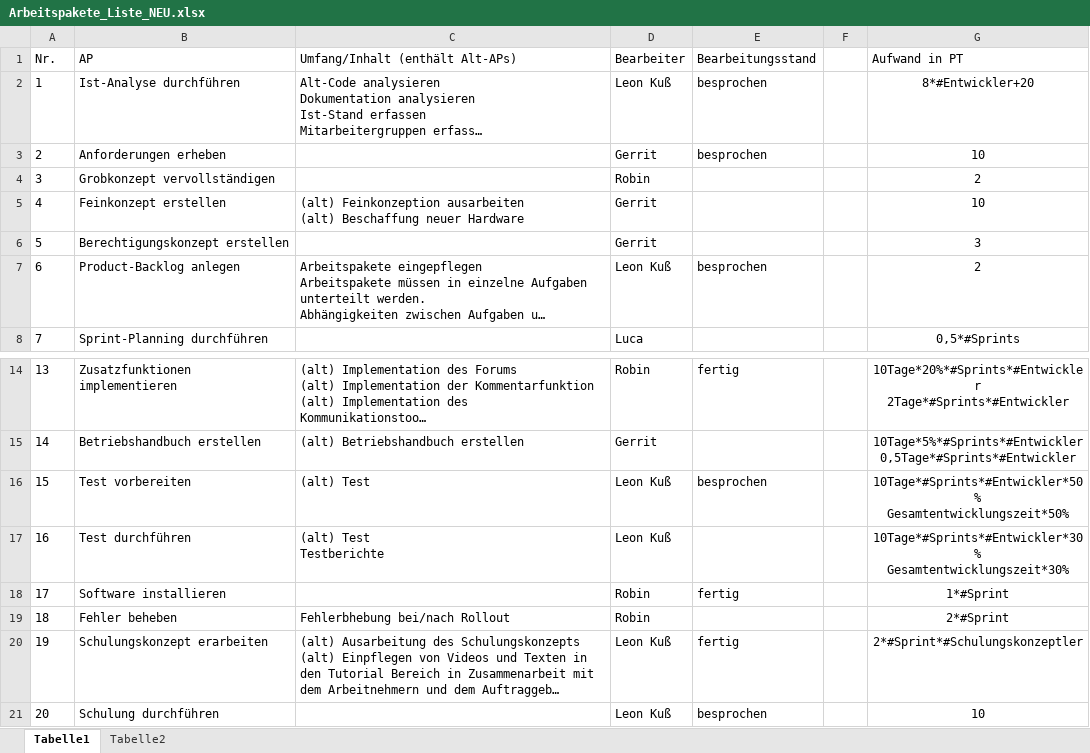
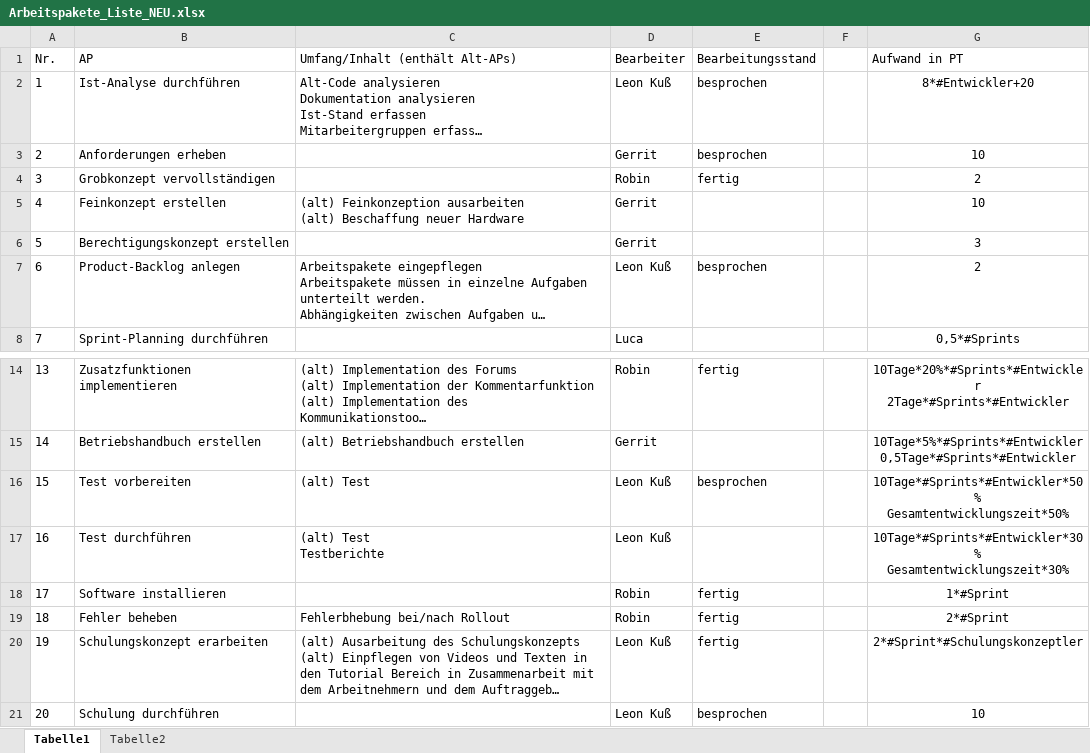
Before and after one commit to robin2810/itpm_fallstudie, an Excel workbook: Arbeitspakete_Liste_NEU.xlsx, sheet Tabelle1, drawn as a sheet; only a part is shown, gaps mark what is left out; long unchanged cells end in …; values as stored, in another font and other column widths than the file's, no borders; conditional formats not drawn; the diff names each change by its address in the sheet, - before the commit and + after, or states it on an @@ line.

```diff
--- a/Arbeitspakete_Liste_NEU.xlsx (sheet Tabelle1)
+++ b/Arbeitspakete_Liste_NEU.xlsx (sheet Tabelle1)
-E4 (Bearbeitungsstand): (empty)
+E4 (Bearbeitungsstand): fertig
-E19 (Bearbeitungsstand): (empty)
+E19 (Bearbeitungsstand): fertig
```
Also changed, not shown: 2 other files.
